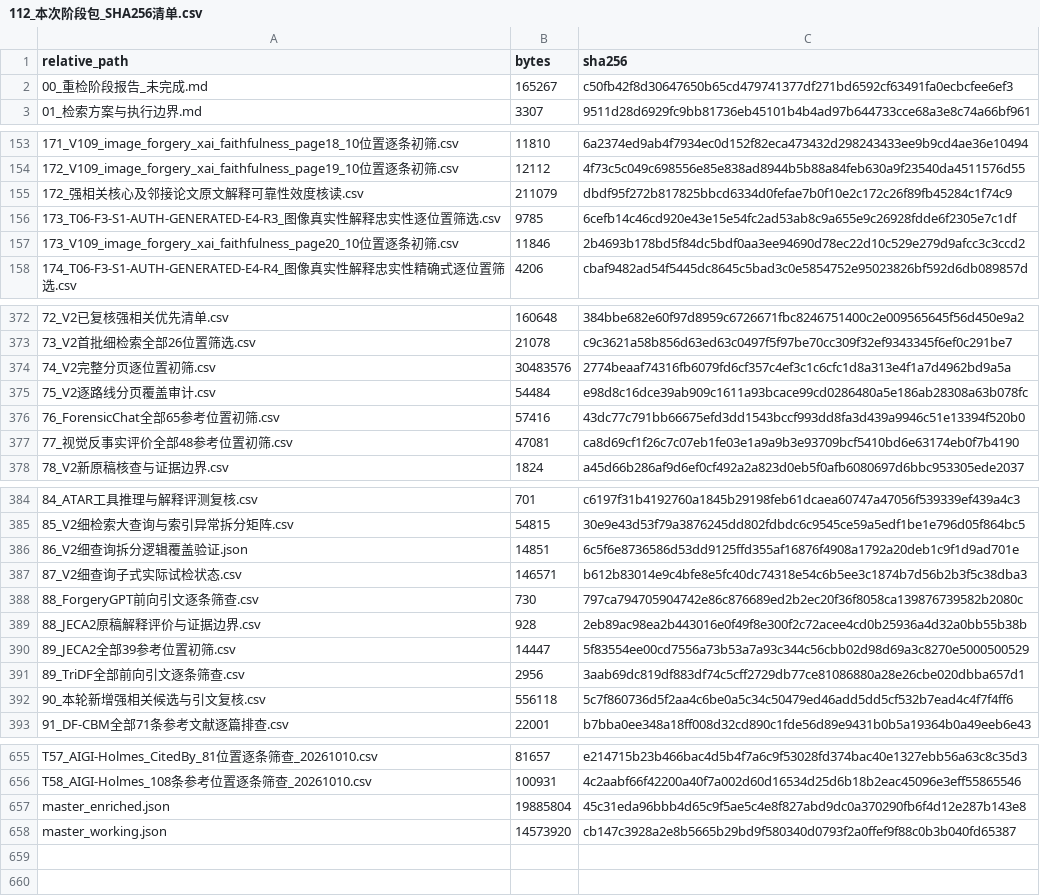
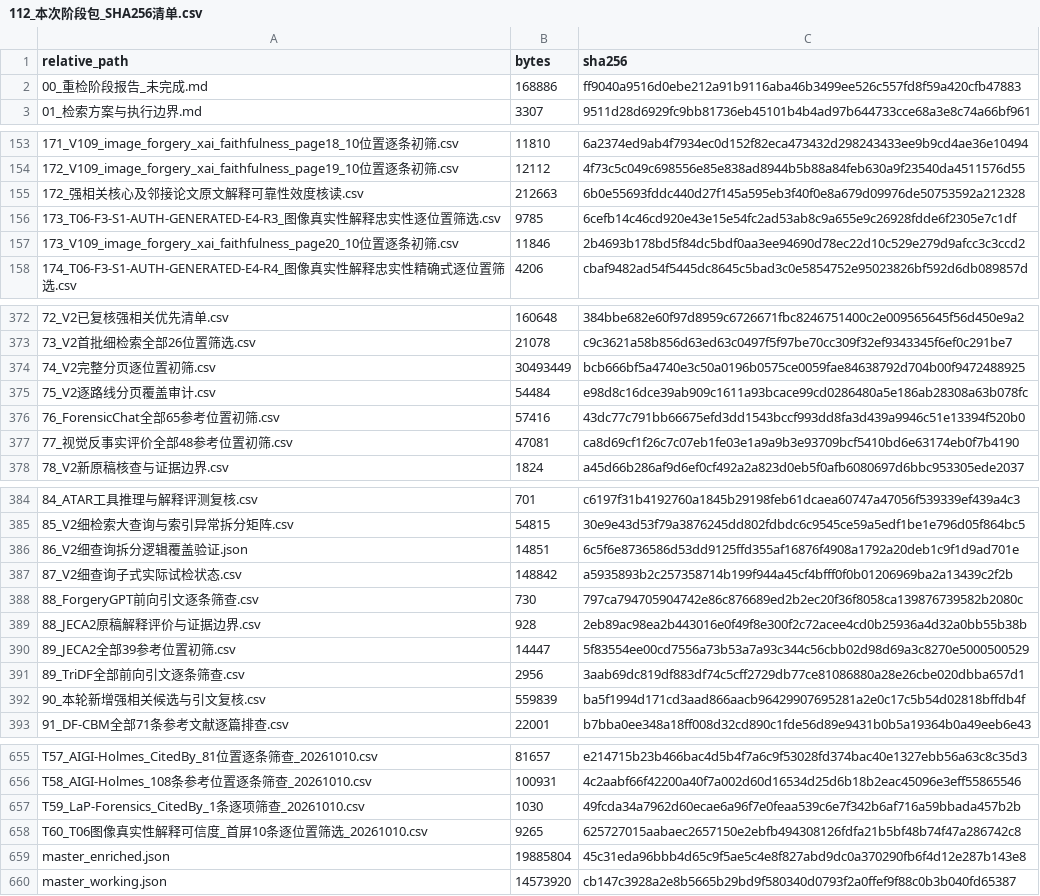
Before and after one commit to brodyZhao/my-research-project, a CSV file: outputs/图像鉴伪解释可靠性_重检_2026-10-05/112_本次阶段包_SHA256清单.csv, drawn as a sheet; only a part is shown, gaps mark what is left out.

```diff
--- a/outputs/图像鉴伪解释可靠性_重检_2026-10-05/112_本次阶段包_SHA256清单.csv
+++ b/outputs/图像鉴伪解释可靠性_重检_2026-10-05/112_本次阶段包_SHA256清单.csv
@@ -1,3 +1,3 @@
 relative_path,bytes,sha256
-00_重检阶段报告_未完成.md,165267,c50fb42f8d30647650b65cd479741377df271bd6592cf63491fa0ecbcfee6ef3
+00_重检阶段报告_未完成.md,168886,ff9040a9516d0ebe212a91b9116aba46b3499ee526c557fd8f59a420cfb47883
 01_检索方案与执行边界.md,3307,9511d28d6929fc9bb81736eb45101b4b4ad97b644733cce68a3e8c74a66bf961
@@ -154,3 +154,3 @@
 172_V109_image_forgery_xai_faithfulness_page19_10位置逐条初筛.csv,12112,4f73c5c049c698556e85e838ad8944b5b88a84feb630a9f23540da4511576d55
-172_强相关核心及邻接论文原文解释可靠性效度核读.csv,211079,dbdf95f272b817825bbcd6334d0fefae7b0f10e2c172c26f89fb45284c1f74c9
+172_强相关核心及邻接论文原文解释可靠性效度核读.csv,212663,6b0e55693fddc440d27f145a595eb3f40f0e8a679d09976de50753592a212328
 173_T06-F3-S1-AUTH-GENERATED-E4-R3_图像真实性解释忠实性逐位置筛选.csv,9785,6cefb14c46cd920e43e15e54fc2ad53ab8c9a655e9c26928fdde6f2305e7c1df
@@ -373,3 +373,3 @@
 73_V2首批细检索全部26位置筛选.csv,21078,c9c3621a58b856d63ed63c0497f5f97be70cc309f32ef9343345f6ef0c291be7
-74_V2完整分页逐位置初筛.csv,30483576,2774beaaf74316fb6079fd6cf357c4ef3c1c6cfc1d8a313e4f1a7d4962bd9a5a
+74_V2完整分页逐位置初筛.csv,30493449,bcb666bf5a4740e3c50a0196b0575ce0059fae84638792d704b00f9472488925
 75_V2逐路线分页覆盖审计.csv,54484,e98d8c16dce39ab909c1611a93bcace99cd0286480a5e186ab28308a63b078fc
@@ -386,3 +386,3 @@
 86_V2细查询拆分逻辑覆盖验证.json,14851,6c5f6e8736586d53dd9125ffd355af16876f4908a1792a20deb1c9f1d9ad701e
-87_V2细查询子式实际试检状态.csv,146571,b612b83014e9c4bfe8e5fc40dc74318e54c6b5ee3c1874b7d56b2b3f5c38dba3
+87_V2细查询子式实际试检状态.csv,148842,a5935893b2c257358714b199f944a45cf4bfff0f0b01206969ba2a13439c2f2b
 88_ForgeryGPT前向引文逐条筛查.csv,730,797ca794705904742e86c876689ed2b2ec20f36f8058ca139876739582b2080c
@@ -391,3 +391,3 @@
 89_TriDF全部前向引文逐条筛查.csv,2956,3aab69dc819df883df74c5cff2729db77ce81086880a28e26cbe020dbba657d1
-90_本轮新增强相关候选与引文复核.csv,556118,5c7f860736d5f2aa4c6be0a5c34c50479ed46add5dd5cf532b7ead4c4f7f4ff6
+90_本轮新增强相关候选与引文复核.csv,559839,ba5f1994d171cd3aad866aacb96429907695281a2e0c17c5b54d02818bffdb4f
 91_DF-CBM全部71条参考文献逐篇排查.csv,22001,b7bba0ee348a18ff008d32cd890c1fde56d89e9431b0b5a19364b0a49eeb6e43
@@ -656,2 +656,4 @@ T57_AIGI-Holmes_CitedBy_81位置逐条筛查_20261010.csv,81657,e214715b23b466ba
 T58_AIGI-Holmes_108条参考位置逐条筛查_20261010.csv,100931,4c2aabf66f42200a40f7a002d60d16534d25d6b18b2eac45096e3eff55865546
+T59_LaP-Forensics_CitedBy_1条逐项筛查_20261010.csv,1030,49fcda34a7962d60ecae6a96f7e0feaa539c6e7f342b6af716a59bbada457b2b
+T60_T06图像真实性解释可信度_首屏10条逐位置筛选_20261010.csv,9265,625727015aabaec2657150e2ebfb494308126fdfa21b5bf48b74f47a286742c8
 master_enriched.json,19885804,45c31eda96bbb4d65c9f5ae5c4e8f827abd9dc0a370290fb6f4d12e287b143e8
```
Also changed, not shown: outputs/图像鉴伪解释可靠性_重检_2026-10-05/172_强相关核心及邻接论文原文解释可靠性效度核读.csv, outputs/图像鉴伪解释可靠性_重检_2026-10-05/87_V2细查询子式实际试检状态.csv, 5 other files.
